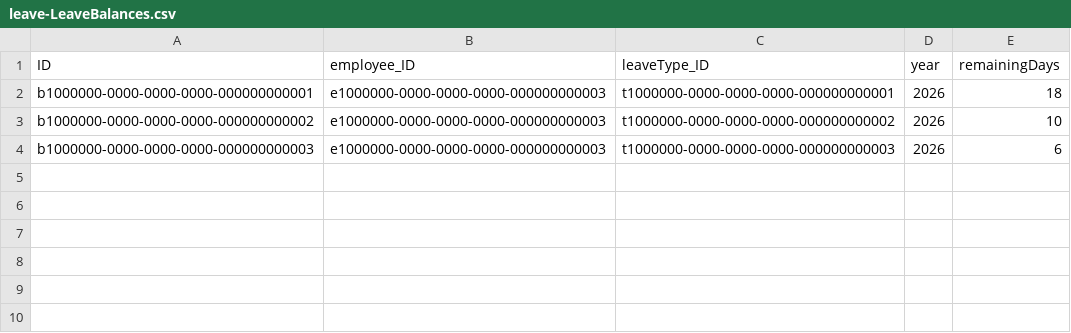
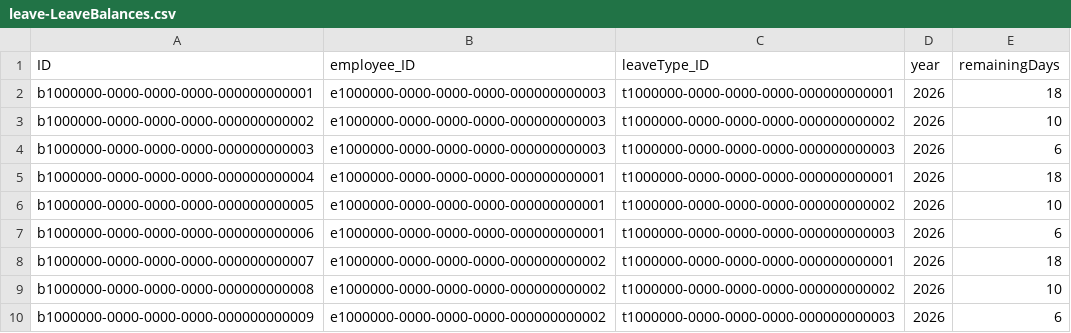
Before and after one commit to ravikirannarasappa/leave-management, a CSV file: db/data/leave-LeaveBalances.csv, drawn as a sheet.

Commit message:
Add balance table and sample balances for all employees

```diff
--- a/db/data/leave-LeaveBalances.csv
+++ b/db/data/leave-LeaveBalances.csv
@@ -4 +4,7 @@ b1000000-0000-0000-0000-000000000002,e1000000-0000-0000-0000-000000000003,t10000
 b1000000-0000-0000-0000-000000000003,e1000000-0000-0000-0000-000000000003,t1000000-0000-0000-0000-000000000003,2026,6
+b1000000-0000-0000-0000-000000000004,e1000000-0000-0000-0000-000000000001,t1000000-0000-0000-0000-000000000001,2026,18
+b1000000-0000-0000-0000-000000000005,e1000000-0000-0000-0000-000000000001,t1000000-0000-0000-0000-000000000002,2026,10
+b1000000-0000-0000-0000-000000000006,e1000000-0000-0000-0000-000000000001,t1000000-0000-0000-0000-000000000003,2026,6
+b1000000-0000-0000-0000-000000000007,e1000000-0000-0000-0000-000000000002,t1000000-0000-0000-0000-000000000001,2026,18
+b1000000-0000-0000-0000-000000000008,e1000000-0000-0000-0000-000000000002,t1000000-0000-0000-0000-000000000002,2026,10
+b1000000-0000-0000-0000-000000000009,e1000000-0000-0000-0000-000000000002,t1000000-0000-0000-0000-000000000003,2026,6
```
Also changed, not shown: 1 other file.
